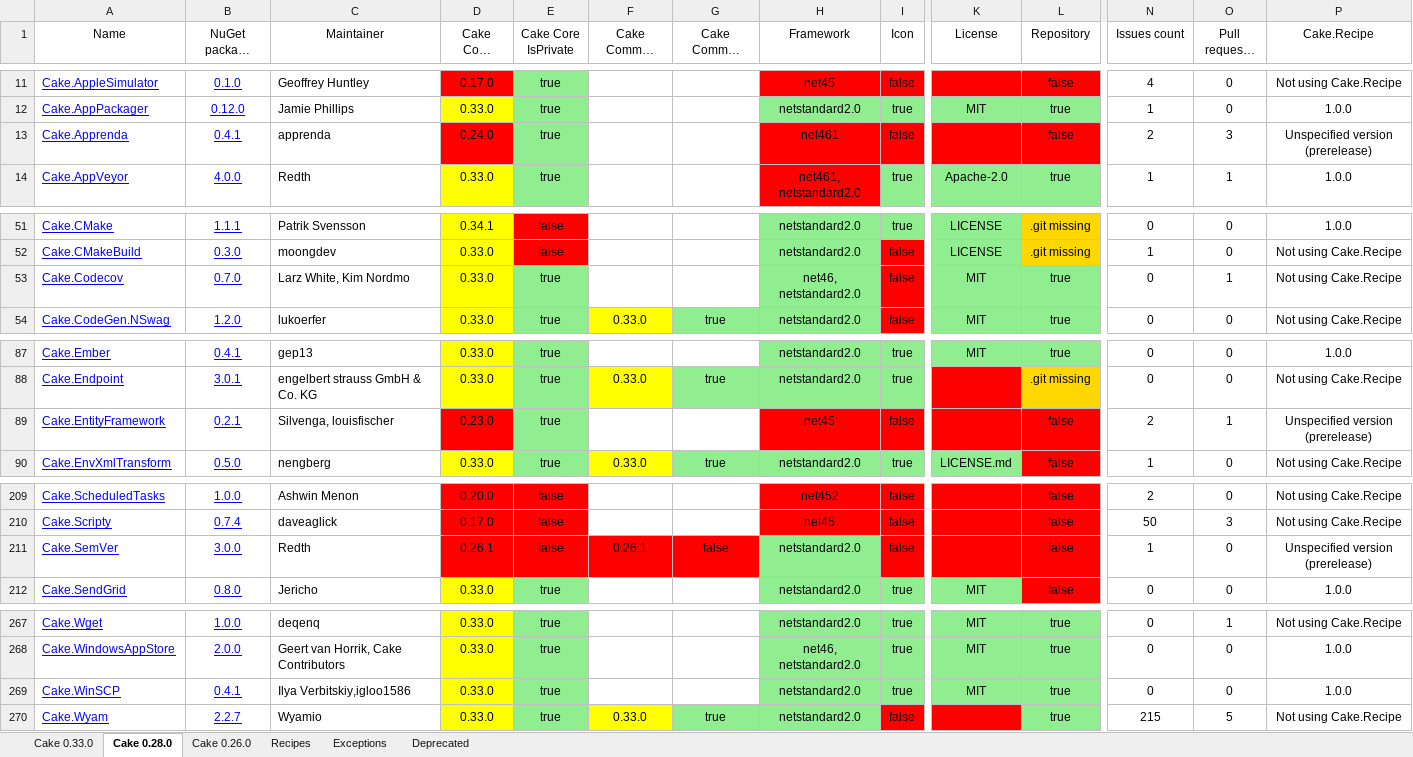
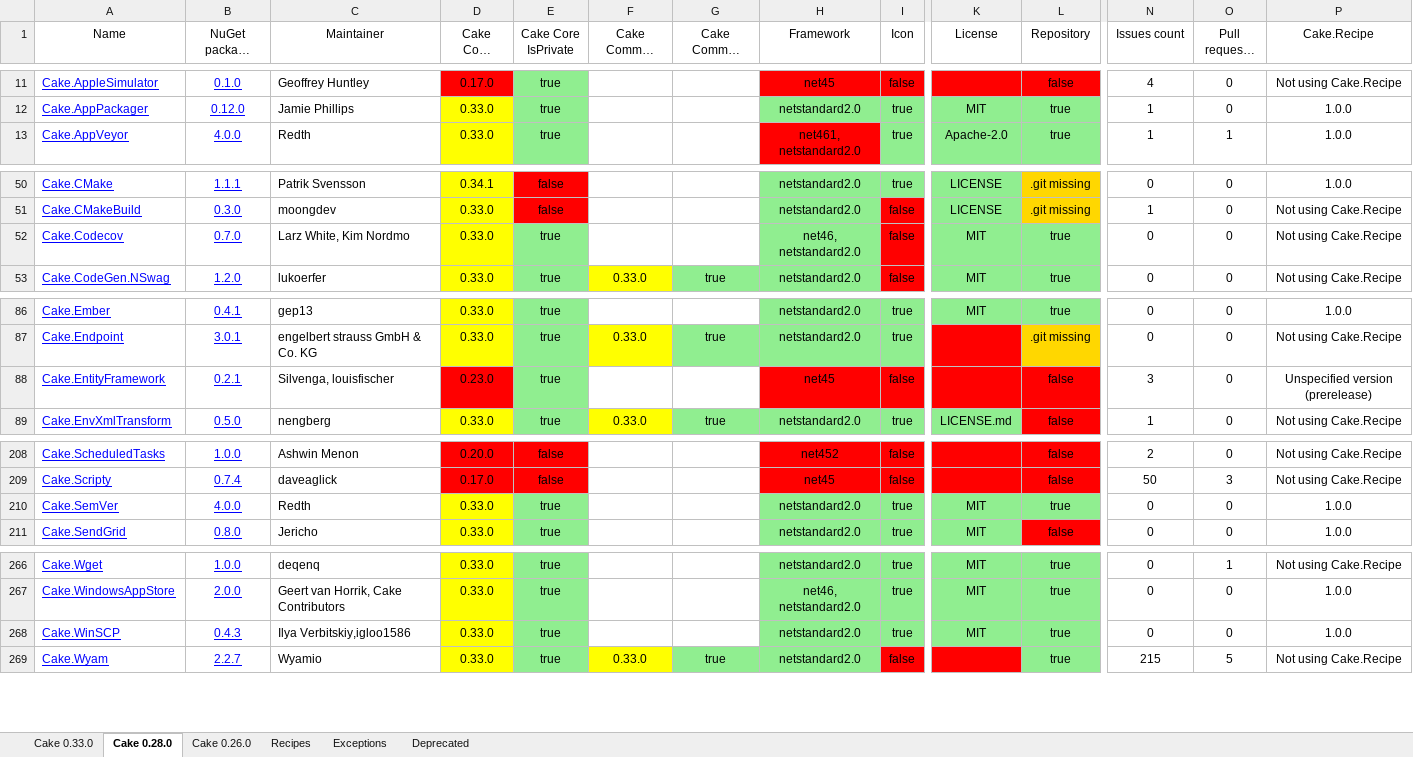
Before and after one commit to cake-contrib/Home, an Excel workbook: Audit.xlsx, sheet Cake 0.28.0, drawn as a sheet; only a part is shown, gaps mark what is left out; long unchanged cells end in …; values as stored, in another font and other column widths than the file's, no borders; removed rows and columns are numbered as before the commit, all else as after; rows hold the shown columns only; the diff names each change by its address in the sheet, - before the commit and + after, or states it on an @@ line.

```diff
--- a/Audit.xlsx (sheet Cake 0.28.0)
+++ b/Audit.xlsx (sheet Cake 0.28.0)
-row 13: Cake.Apprenda | 0.4.1 | apprenda | 0.24.0 | true |  |  | net461 | false |  | false | 2 | 3 | Unspecified version (prerelease)
-O52 (Pull requests count): 1
+O52 (Pull requests count): 0
-N88 (Issues count): 2
+N88 (Issues count): 3
-O88 (Pull requests count): 1
+O88 (Pull requests count): 0
-B210 (NuGet package version): 3.0.0
+B210 (NuGet package version): 4.0.0
-D210 (Cake Core Version): 0.26.1
+D210 (Cake Core Version): 0.33.0
-D210 fill: #FF0000
+D210 fill: #FFFF00
-E210 (Cake Core IsPrivate): false
+E210 (Cake Core IsPrivate): true
-E210 fill: #FF0000
+E210 fill: #90EE90
-F210 (Cake Common Version): 0.26.1
+F210 (Cake Common Version): (empty)
-F210:G210 fill: #FF0000
+F210:G210 fill: none
-G210 (Cake Common IsPrivate): false
+G210 (Cake Common IsPrivate): (empty)
-I210 (Icon): false
+I210 (Icon): true
-I210 fill: #FF0000
+I210 fill: #90EE90
-K210 (License): (empty)
+K210 (License): MIT
-K210:L210 fill: #FF0000
+K210:L210 fill: #90EE90
-L210 (Repository): false
+L210 (Repository): true
-N210 (Issues count): 1
+N210 (Issues count): 0
-P210 (Cake.Recipe): Unspecified version (prerelease)
+P210 (Cake.Recipe): 1.0.0
-B268 (NuGet package version): 0.4.1
+B268 (NuGet package version): 0.4.3
```
Also changed, not shown: sheet Cake 0.33.0, sheet Cake 0.26.0, 7 other files.
